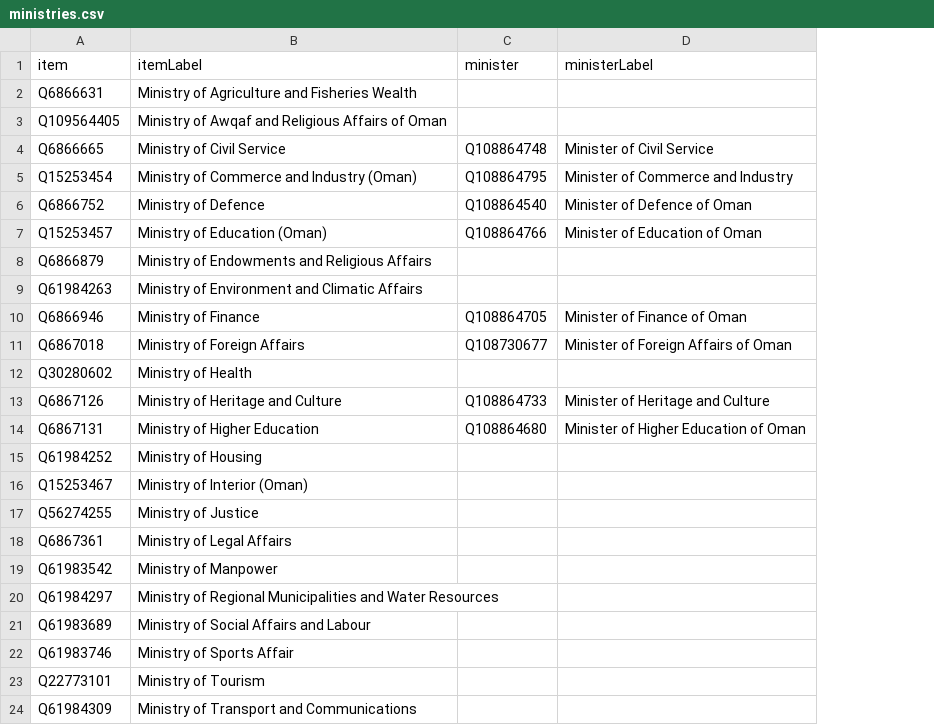
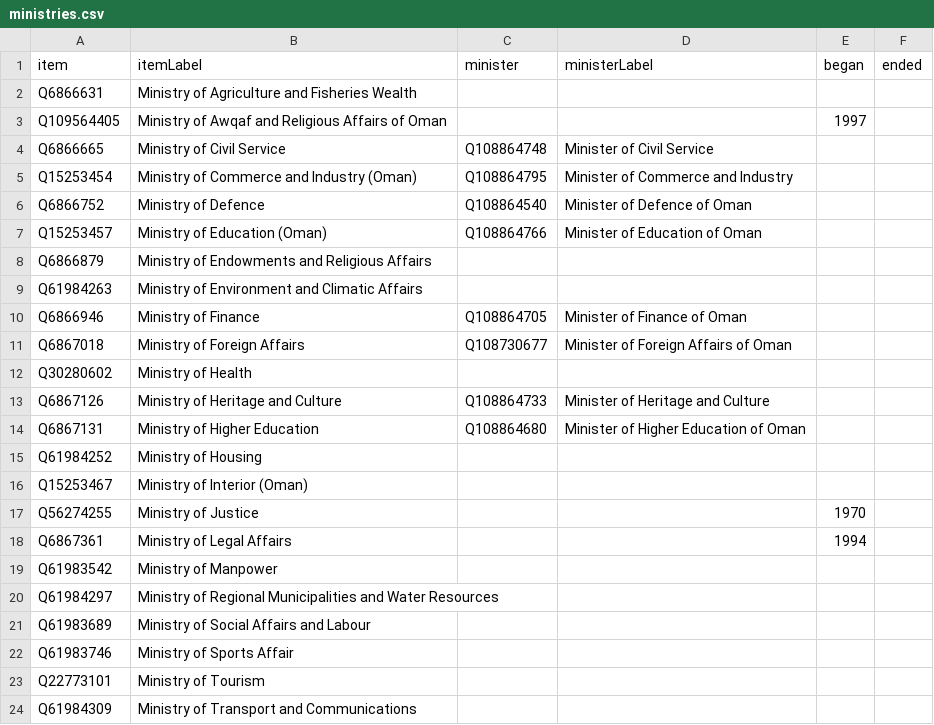
Before and after one commit to every-politician-scrapers/oman, a CSV file: wikidata/results/ministries.csv, drawn as a sheet; the diff names each change by its address in the sheet, - before the commit and + after, or states it on an @@ line.

Commit message:
Run SPARQL queries

```diff
--- a/wikidata/results/ministries.csv
+++ b/wikidata/results/ministries.csv
+column E (began), rows 3-18: 1997 |  |  |  |  |  |  |  |  |  |  |  |  |  | 1970 | 1994
+column F (ended), empty
```
